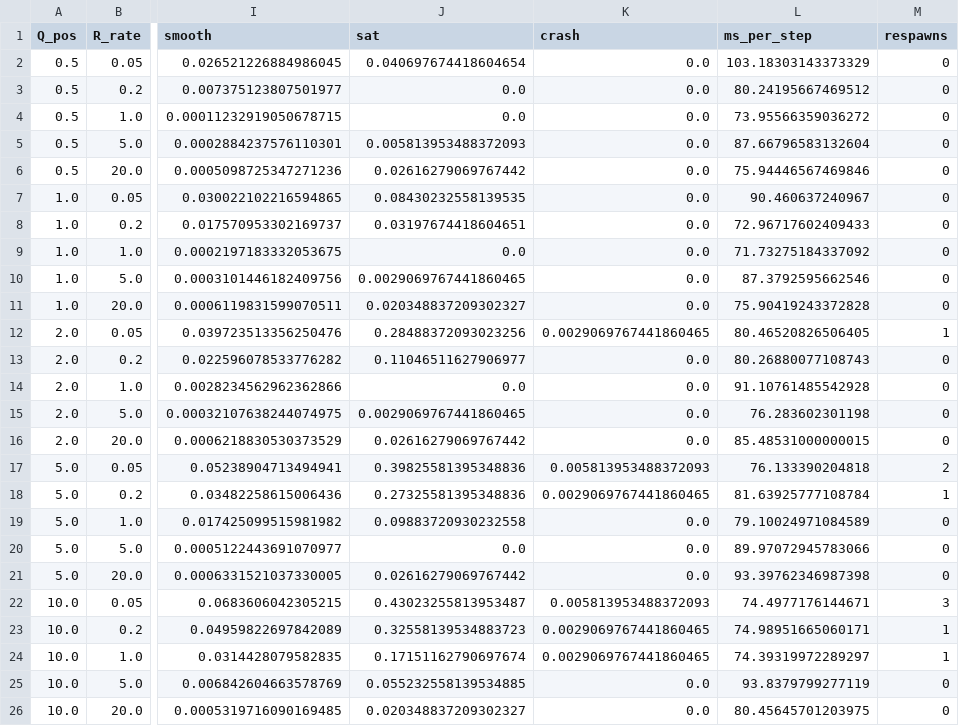
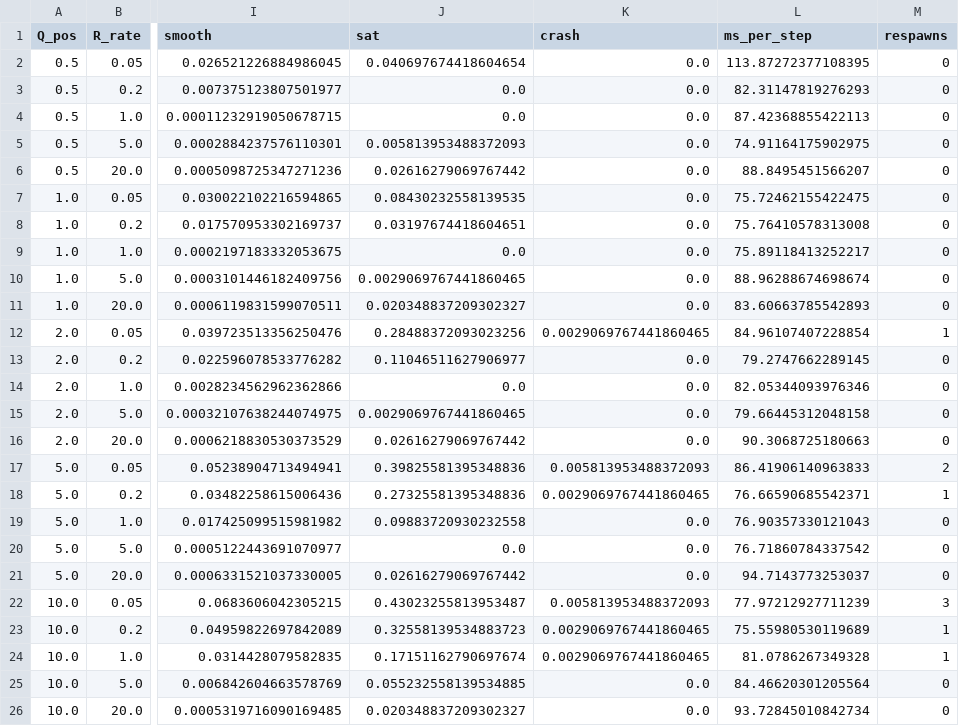
Before and after one commit to amine03-03/RL-Learned-NMPC-with-Residual-Estimation-for-Quadcopter-Control, a CSV file: artifacts/figures/F5_qr_heatmap.csv, drawn as a sheet; only a part is shown, gaps mark what is left out; the diff names each change by its address in the sheet, - before the commit and + after, or states it on an @@ line.

```diff
--- a/artifacts/figures/F5_qr_heatmap.csv
+++ b/artifacts/figures/F5_qr_heatmap.csv
-L2 (ms_per_step): 103.18303143373329
+L2 (ms_per_step): 113.87272377108395
-L3 (ms_per_step): 80.24195667469512
+L3 (ms_per_step): 82.31147819276293
-L4 (ms_per_step): 73.95566359036272
+L4 (ms_per_step): 87.42368855422113
-L5 (ms_per_step): 87.66796583132604
+L5 (ms_per_step): 74.91164175902975
-L6 (ms_per_step): 75.94446567469846
+L6 (ms_per_step): 88.8495451566207
-L7 (ms_per_step): 90.460637240967
+L7 (ms_per_step): 75.72462155422475
-L8 (ms_per_step): 72.96717602409433
+L8 (ms_per_step): 75.76410578313008
-L9 (ms_per_step): 71.73275184337092
+L9 (ms_per_step): 75.89118413252217
-L10 (ms_per_step): 87.3792595662546
+L10 (ms_per_step): 88.96288674698674
-L11 (ms_per_step): 75.90419243372828
+L11 (ms_per_step): 83.60663785542893
-L12 (ms_per_step): 80.46520826506405
+L12 (ms_per_step): 84.96107407228854
-L13 (ms_per_step): 80.26880077108743
+L13 (ms_per_step): 79.2747662289145
-L14 (ms_per_step): 91.10761485542928
+L14 (ms_per_step): 82.05344093976346
-L15 (ms_per_step): 76.283602301198
+L15 (ms_per_step): 79.66445312048158
-L16 (ms_per_step): 85.48531000000015
+L16 (ms_per_step): 90.3068725180663
-L17 (ms_per_step): 76.133390204818
+L17 (ms_per_step): 86.41906140963833
-L18 (ms_per_step): 81.63925777108784
+L18 (ms_per_step): 76.66590685542371
-L19 (ms_per_step): 79.10024971084589
+L19 (ms_per_step): 76.90357330121043
-L20 (ms_per_step): 89.97072945783066
+L20 (ms_per_step): 76.71860784337542
-L21 (ms_per_step): 93.39762346987398
+L21 (ms_per_step): 94.7143773253037
-L22 (ms_per_step): 74.4977176144671
+L22 (ms_per_step): 77.97212927711239
-L23 (ms_per_step): 74.98951665060171
+L23 (ms_per_step): 75.55980530119689
-L24 (ms_per_step): 74.39319972289297
+L24 (ms_per_step): 81.0786267349328
-L25 (ms_per_step): 93.8379799277119
+L25 (ms_per_step): 84.46620301205564
-L26 (ms_per_step): 80.45645701203975
+L26 (ms_per_step): 93.72845010842734
```
Also changed, not shown: artifacts/acmpc/nb3_seeds.csv, artifacts/common/nb1_horizon.csv, 4 other files.
